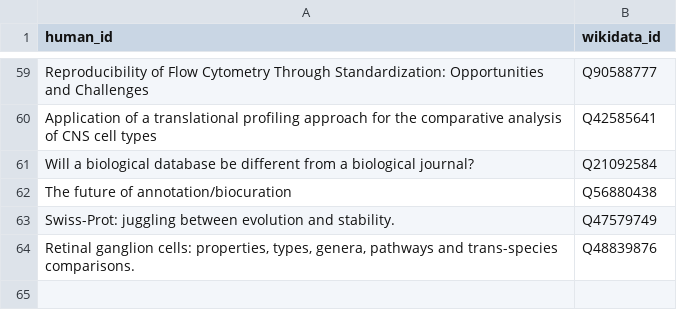
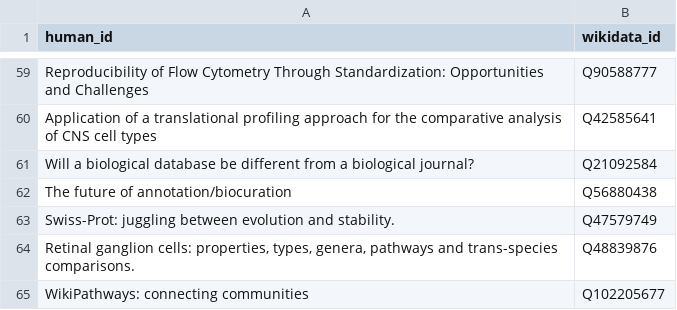
Before and after one commit to lubianat/wikidata_bib, a CSV file: read.csv, drawn as a sheet; only a part is shown, gaps mark what is left out.

Commit message:
text: Read WikiPathways

```diff
--- a/read.csv
+++ b/read.csv
@@ -64 +64,2 @@ Swiss-Prot: juggling between evolution and stability.,Q47579749
 "Retinal ganglion cells: properties, types, genera, pathways and trans-species comparisons.",Q48839876
+WikiPathways: connecting communities,Q102205677
```
Also changed, not shown: 3 other files.
